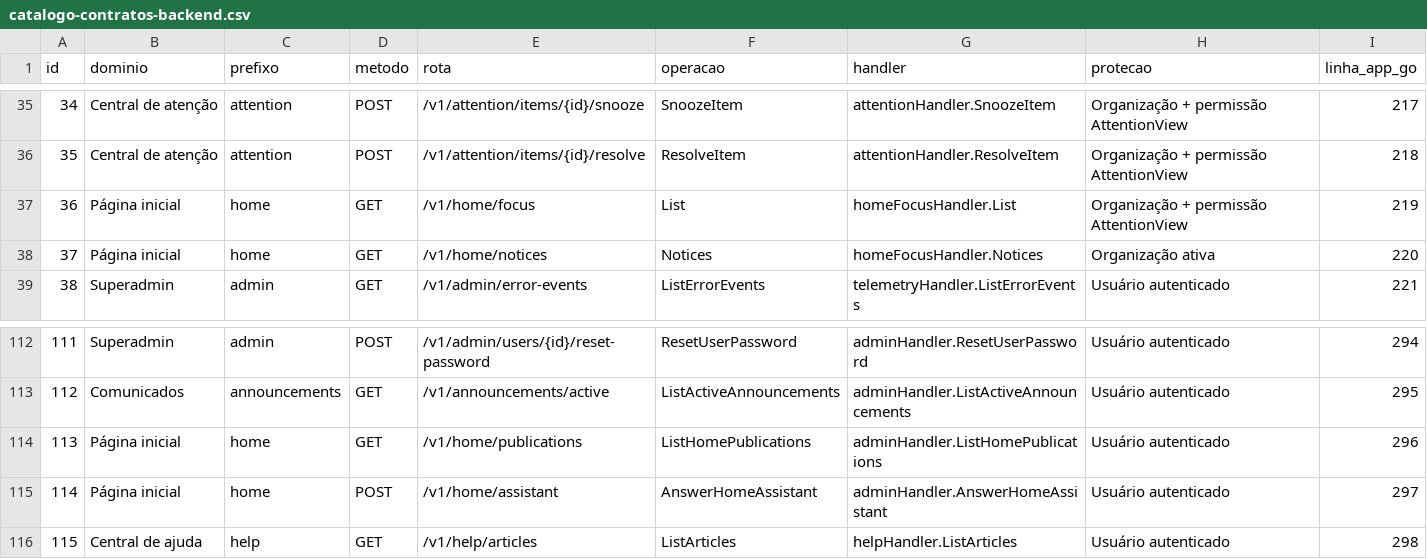
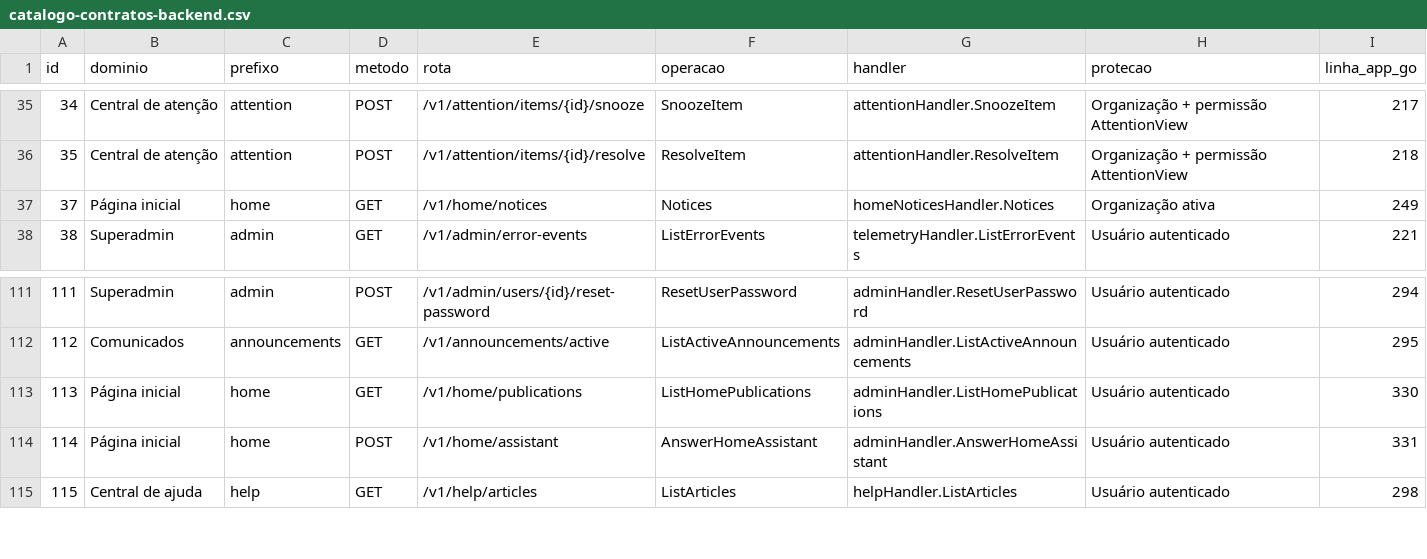
Before and after one commit to iurytralha157-lab/Vimobcrm, a CSV file: docs/catalogo-contratos-backend.csv, drawn as a sheet; only a part is shown, gaps mark what is left out.

Commit message:
refactor(home): remove the focus section

```diff
--- a/docs/catalogo-contratos-backend.csv
+++ b/docs/catalogo-contratos-backend.csv
@@ -36,4 +36,3 @@
 "35","Central de atenção","attention","POST","/v1/attention/items/{id}/resolve","ResolveItem","attentionHandler.ResolveItem","Organização + permissão AttentionView","218"
-"36","Página inicial","home","GET","/v1/home/focus","List","homeFocusHandler.List","Organização + permissão AttentionView","219"
-"37","Página inicial","home","GET","/v1/home/notices","Notices","homeFocusHandler.Notices","Organização ativa","220"
+"37","Página inicial","home","GET","/v1/home/notices","Notices","homeNoticesHandler.Notices","Organização ativa","249"
 "38","Superadmin","admin","GET","/v1/admin/error-events","ListErrorEvents","telemetryHandler.ListErrorEvents","Usuário autenticado","221"
@@ -113,4 +112,4 @@
 "112","Comunicados","announcements","GET","/v1/announcements/active","ListActiveAnnouncements","adminHandler.ListActiveAnnouncements","Usuário autenticado","295"
-"113","Página inicial","home","GET","/v1/home/publications","ListHomePublications","adminHandler.ListHomePublications","Usuário autenticado","296"
-"114","Página inicial","home","POST","/v1/home/assistant","AnswerHomeAssistant","adminHandler.AnswerHomeAssistant","Usuário autenticado","297"
+"113","Página inicial","home","GET","/v1/home/publications","ListHomePublications","adminHandler.ListHomePublications","Usuário autenticado","330"
+"114","Página inicial","home","POST","/v1/home/assistant","AnswerHomeAssistant","adminHandler.AnswerHomeAssistant","Usuário autenticado","331"
 "115","Central de ajuda","help","GET","/v1/help/articles","ListArticles","helpHandler.ListArticles","Usuário autenticado","298"
```
Also changed, not shown: 52 other files.
